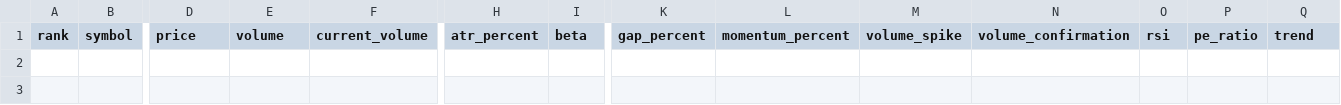
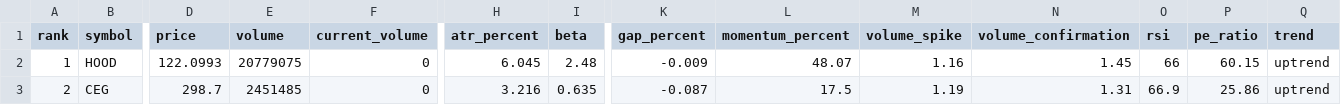
Before and after one commit to kJithender/market-scanner, a CSV file: reports/market-scan.csv, drawn as a sheet; only a part is shown, gaps mark what is left out; rows hold the shown columns only; the diff names each change by its address in the sheet, - before the commit and + after, or states it on an @@ line.

```diff
--- a/reports/market-scan.csv
+++ b/reports/market-scan.csv
+row 2: 1 | HOOD | 122.0993 | 20779075 | 0 | 6.045 | 2.48 | -0.009 | 48.07 | 1.16 | 1.45 | 66 | 60.15 | uptrend
+row 3: 2 | CEG | 298.7 | 2451485 | 0 | 3.216 | 0.635 | -0.087 | 17.5 | 1.19 | 1.31 | 66.9 | 25.86 | uptrend
```
Also changed, not shown: 3 other files.
